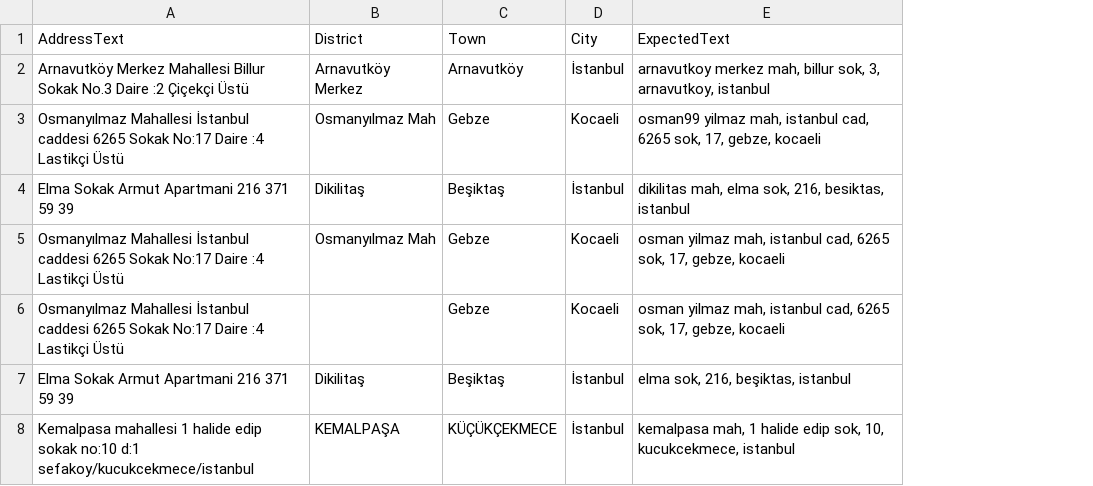
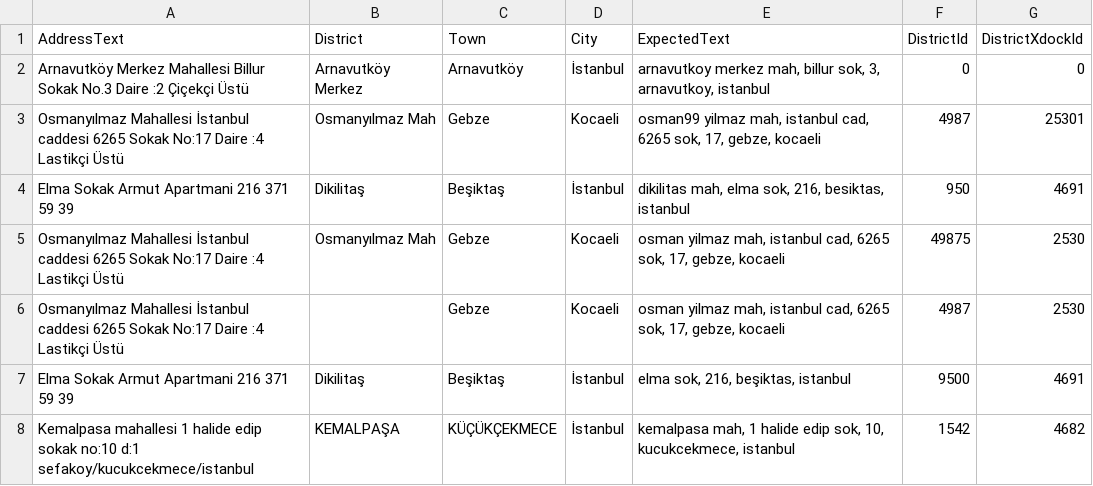
Before and after one commit to dnzguzel/AddressCleanJobTest, a CSV file: Files/AddressListSample.csv, drawn as a sheet; the diff names each change by its address in the sheet, - before the commit and + after, or states it on an @@ line.

```diff
--- a/Files/AddressListSample.csv
+++ b/Files/AddressListSample.csv
+column F (DistrictId), rows 2-8: 0 | 4987 | 950 | 49875 | 4987 | 9500 | 1542
+column G (DistrictXdockId), rows 2-8: 0 | 25301 | 4691 | 2530 | 2530 | 4691 | 4682
```
Also changed, not shown: Files/AddressListMatched.csv, 1 other file.
